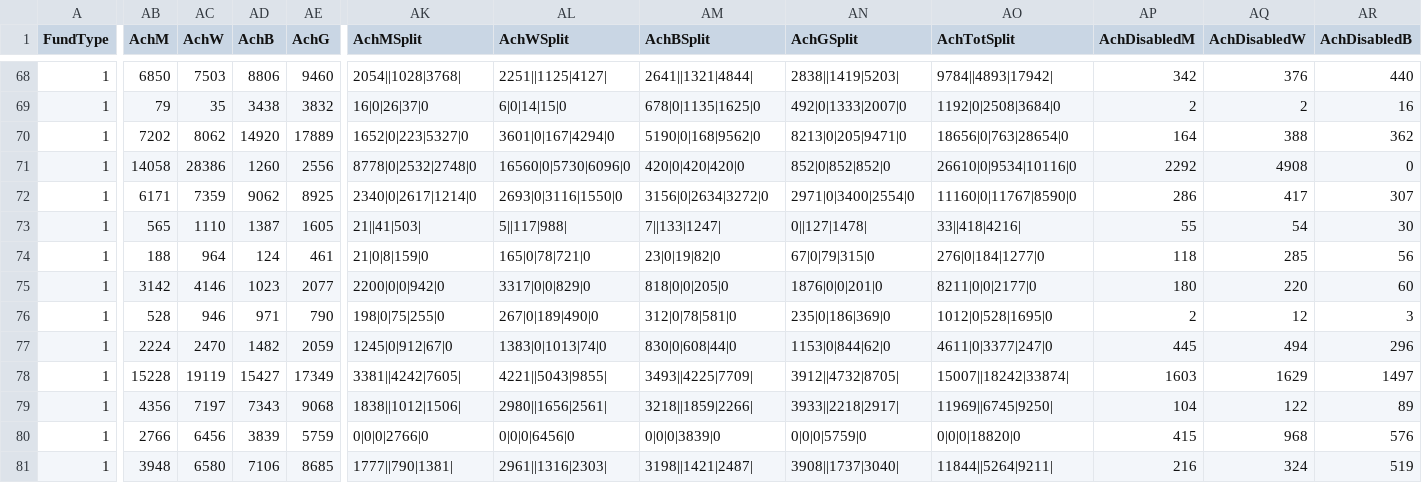
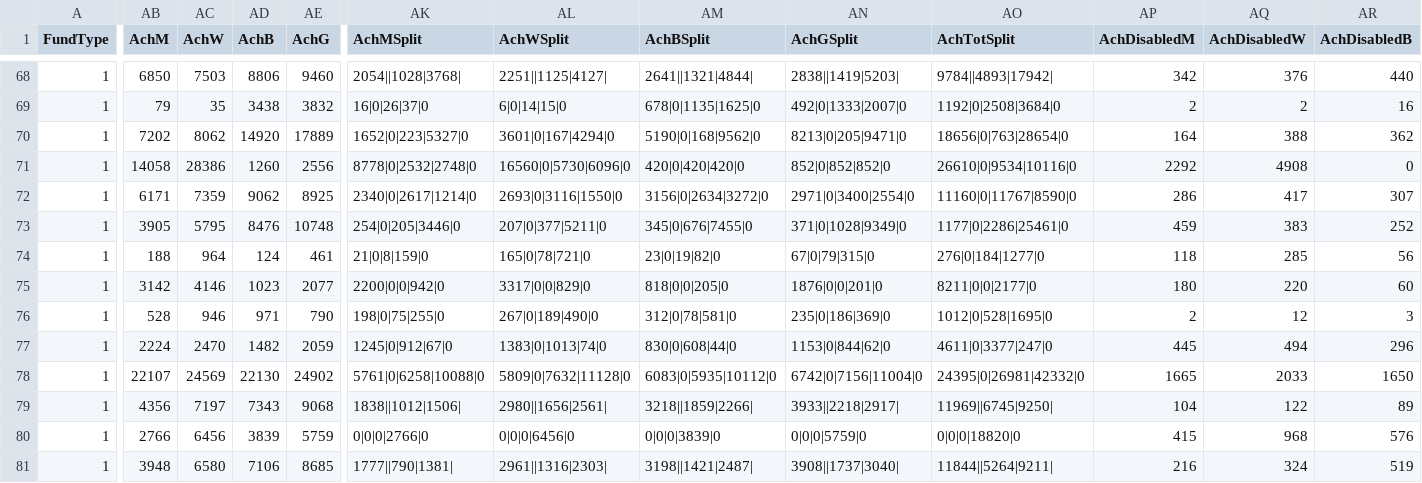
Before and after one commit to jayasekhon/South-Sudan-Dashboard, a CSV file: data/funding_cbpf.csv, drawn as a sheet; only a part is shown, gaps mark what is left out; the diff covers the shown part only; the diff names each change by its address in the sheet, - before the commit and + after, or states it on an @@ line.

```diff
--- a/data/funding_cbpf.csv
+++ b/data/funding_cbpf.csv
-AB73 (AchM): 565
+AB73 (AchM): 3905
-AC73 (AchW): 1110
+AC73 (AchW): 5795
-AD73 (AchB): 1387
+AD73 (AchB): 8476
-AE73 (AchG): 1605
+AE73 (AchG): 10748
-AK73 (AchMSplit): 21||41|503|
+AK73 (AchMSplit): 254|0|205|3446|0
-AL73 (AchWSplit): 5||117|988|
+AL73 (AchWSplit): 207|0|377|5211|0
-AM73 (AchBSplit): 7||133|1247|
+AM73 (AchBSplit): 345|0|676|7455|0
-AN73 (AchGSplit): 0||127|1478|
+AN73 (AchGSplit): 371|0|1028|9349|0
-AO73 (AchTotSplit): 33||418|4216|
+AO73 (AchTotSplit): 1177|0|2286|25461|0
-AP73 (AchDisabledM): 55
+AP73 (AchDisabledM): 459
-AQ73 (AchDisabledW): 54
+AQ73 (AchDisabledW): 383
-AR73 (AchDisabledB): 30
+AR73 (AchDisabledB): 252
-AB78 (AchM): 15228
+AB78 (AchM): 22107
-AC78 (AchW): 19119
+AC78 (AchW): 24569
-AD78 (AchB): 15427
+AD78 (AchB): 22130
-AE78 (AchG): 17349
+AE78 (AchG): 24902
-AK78 (AchMSplit): 3381||4242|7605|
+AK78 (AchMSplit): 5761|0|6258|10088|0
-AL78 (AchWSplit): 4221||5043|9855|
+AL78 (AchWSplit): 5809|0|7632|11128|0
-AM78 (AchBSplit): 3493||4225|7709|
+AM78 (AchBSplit): 6083|0|5935|10112|0
-AN78 (AchGSplit): 3912||4732|8705|
+AN78 (AchGSplit): 6742|0|7156|11004|0
-AO78 (AchTotSplit): 15007||18242|33874|
+AO78 (AchTotSplit): 24395|0|26981|42332|0
-AP78 (AchDisabledM): 1603
+AP78 (AchDisabledM): 1665
-AQ78 (AchDisabledW): 1629
+AQ78 (AchDisabledW): 2033
-AR78 (AchDisabledB): 1497
+AR78 (AchDisabledB): 1650
```
Also changed, not shown: 17 edited cells elsewhere in this file, data/appeals.csv, 2 other files.
